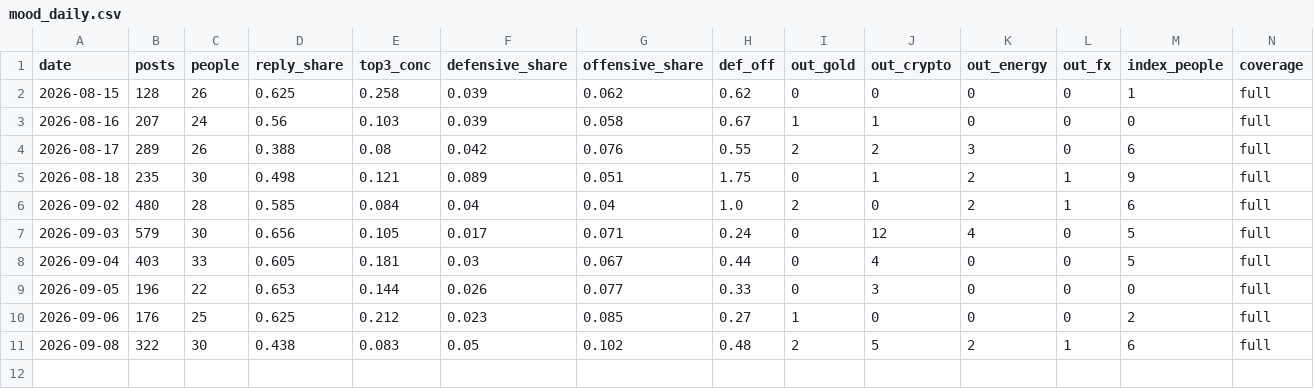
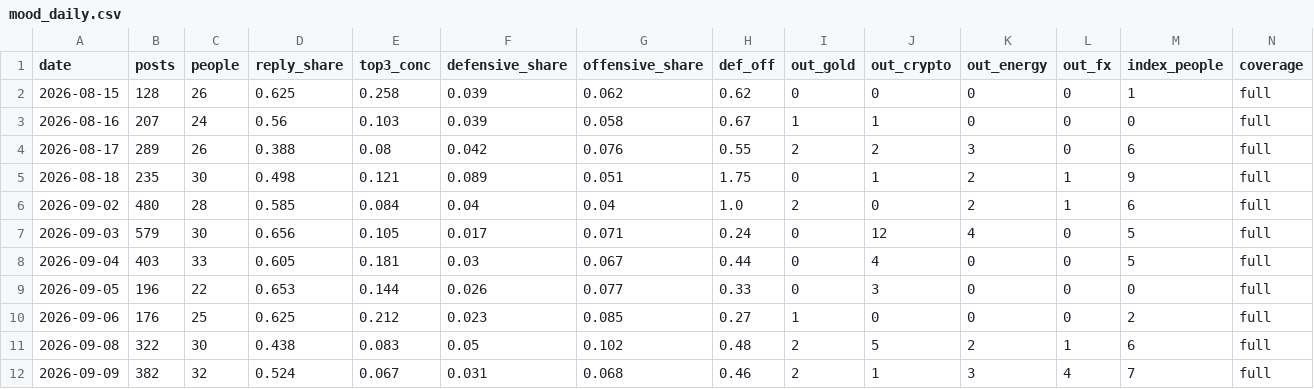
Before and after one commit to Fluxus-Trade-Lab/fluxus-dashboard, a CSV file: data/content/x_watch/scoring/mood_daily.csv, drawn as a sheet; only a part is shown; rows hold the shown columns only; the diff names each change by its address in the sheet, - before the commit and + after, or states it on an @@ line.

```diff
--- a/data/content/x_watch/scoring/mood_daily.csv
+++ b/data/content/x_watch/scoring/mood_daily.csv
+row 12: 2026-09-09 | 382 | 32 | 0.524 | 0.067 | 0.031 | 0.068 | 0.46 | 2 | 1 | 3 | 4 | 7 | full
```
Also changed, not shown: data/content/x_watch/runlog.csv, data/content/x_watch/scoring/theme_events.csv, 5 other files.
